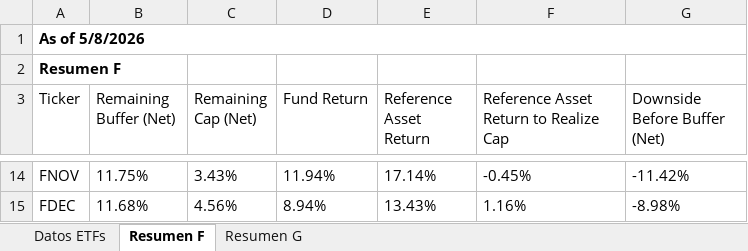
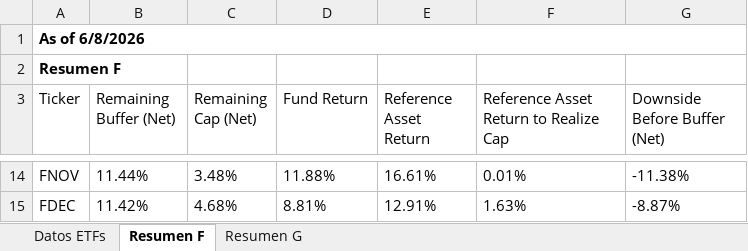
Before and after one commit to Toaderz/Ft-buffer-evolve, an Excel workbook: FT buffer remaining cap.xlsx, sheet Resumen F, drawn as a sheet; only a part is shown, gaps mark what is left out; values as stored, in another font and other column widths than the file's, no borders; table styles not drawn; the diff covers the shown part only; the diff names each change by its address in the sheet, - before the commit and + after, or states it on an @@ line.

```diff
--- a/FT buffer remaining cap.xlsx (sheet Resumen F)
+++ b/FT buffer remaining cap.xlsx (sheet Resumen F)
-A1 (Ticker): As of 5/8/2026
+A1 (Ticker): As of 6/8/2026
-B14 (Remaining Buffer (Net)): 11.75%
+B14 (Remaining Buffer (Net)): 11.44%
-C14 (Remaining Cap (Net)): 3.43%
+C14 (Remaining Cap (Net)): 3.48%
-D14 (Fund Return): 11.94%
+D14 (Fund Return): 11.88%
-E14 (Reference Asset Return): 17.14%
+E14 (Reference Asset Return): 16.61%
-F14: -0.45%
+F14: 0.01%
-G14 (Downside Before Buffer (Net)): -11.42%
+G14 (Downside Before Buffer (Net)): -11.38%
-B15 (Remaining Buffer (Net)): 11.68%
+B15 (Remaining Buffer (Net)): 11.42%
-C15 (Remaining Cap (Net)): 4.56%
+C15 (Remaining Cap (Net)): 4.68%
-D15 (Fund Return): 8.94%
+D15 (Fund Return): 8.81%
-E15 (Reference Asset Return): 13.43%
+E15 (Reference Asset Return): 12.91%
-F15: 1.16%
+F15: 1.63%
-G15 (Downside Before Buffer (Net)): -8.98%
+G15 (Downside Before Buffer (Net)): -8.87%
```
Also changed, not shown: 57 edited cells elsewhere in this sheet, sheet Datos ETFs, sheet Resumen G.
